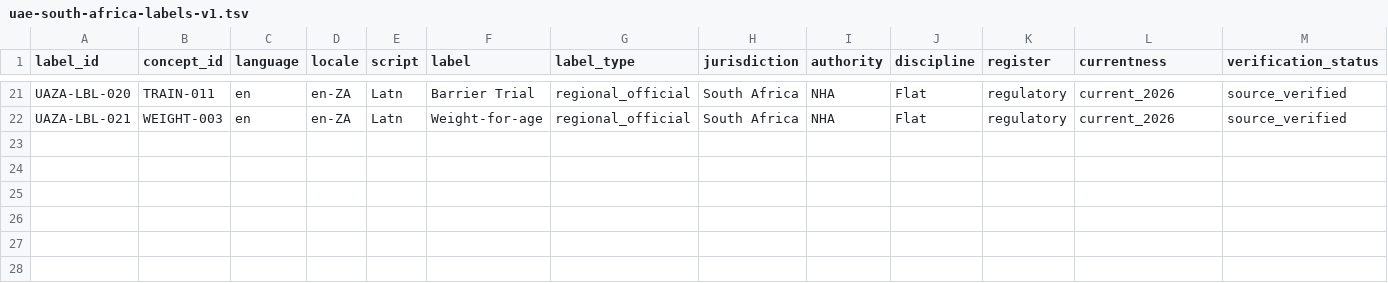
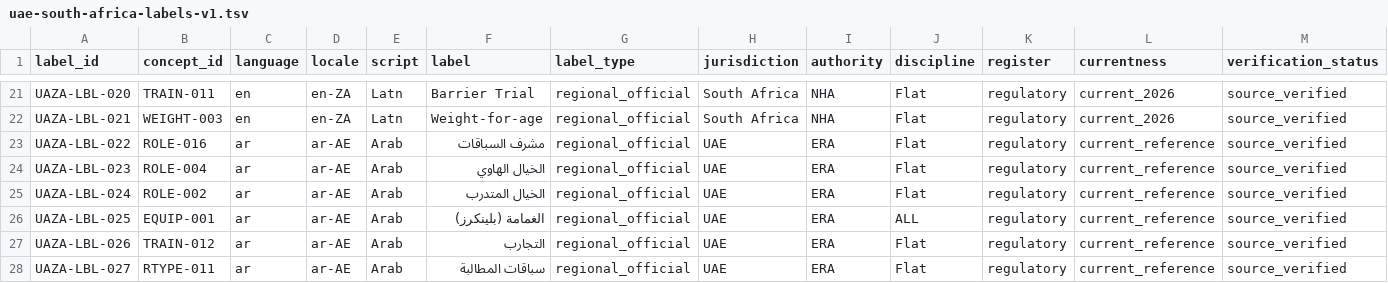
Before and after one commit to badjoke-lab/where-horses-run, a TSV file: data/glossary-master/labels/uae-south-africa-labels-v1.tsv, drawn as a sheet; only a part is shown, gaps mark what is left out; rows hold the shown columns only; the diff names each change by its address in the sheet, - before the commit and + after, or states it on an @@ line.

Commit message:
data(glossary): add ERA Arabic labels

```diff
--- a/data/glossary-master/labels/uae-south-africa-labels-v1.tsv
+++ b/data/glossary-master/labels/uae-south-africa-labels-v1.tsv
+row 23: UAZA-LBL-022 | ROLE-016 | ar | ar-AE | Arab | مشرف السباقات | regional_official | UAE | ERA | Flat | regulatory | current_reference | source_verified
+row 24: UAZA-LBL-023 | ROLE-004 | ar | ar-AE | Arab | الخيال الهاوي | regional_official | UAE | ERA | Flat | regulatory | current_reference | source_verified
+row 25: UAZA-LBL-024 | ROLE-002 | ar | ar-AE | Arab | الخيال المتدرب | regional_official | UAE | ERA | Flat | regulatory | current_reference | source_verified
+row 26: UAZA-LBL-025 | EQUIP-001 | ar | ar-AE | Arab | الغمامة (بلينكرز) | regional_official | UAE | ERA | ALL | regulatory | current_reference | source_verified
+row 27: UAZA-LBL-026 | TRAIN-012 | ar | ar-AE | Arab | التجارب | regional_official | UAE | ERA | Flat | regulatory | current_reference | source_verified
+row 28: UAZA-LBL-027 | RTYPE-011 | ar | ar-AE | Arab | سباقات المطالبة | regional_official | UAE | ERA | Flat | regulatory | current_reference | source_verified
```
